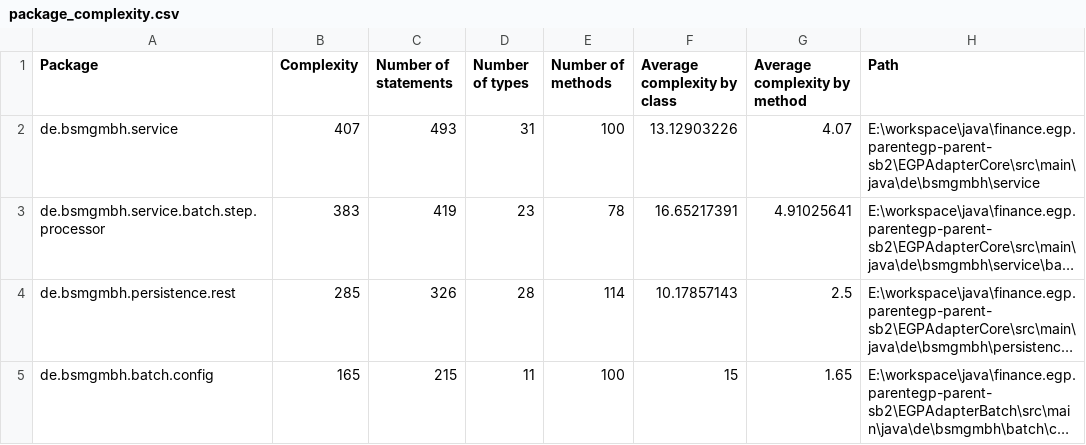
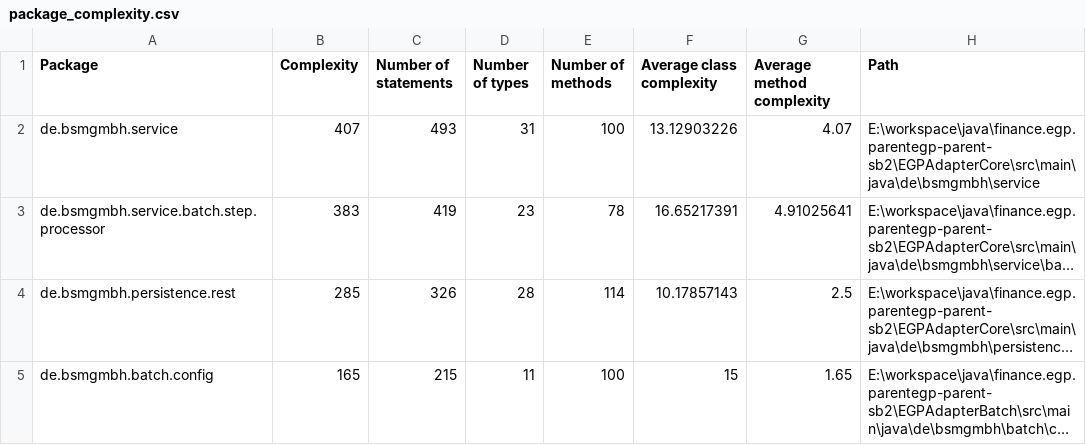
Before and after one commit to chriskn/dash_playground, a CSV file: package_complexity.csv, drawn as a sheet; only a part is shown; long unchanged cells end in ….

```diff
--- a/package_complexity.csv
+++ b/package_complexity.csv
@@ -1,2 +1,2 @@
-Package;Complexity;Number of statements;Number of types;Number of methods;Average complexity by class;Average complexity by method;Path
+Package;Complexity;Number of statements;Number of types;Number of methods;Average class complexity;Average method complexity;Path
 de.bsmgmbh.service;407;493;31;100;13.12903226;4.07;E:\workspace\java\finance.egp.parentegp-parent-sb2\EGPAdapterCore\src\main\java\de\bsmgmbh\service
```
Also changed, not shown: 2 other files.
